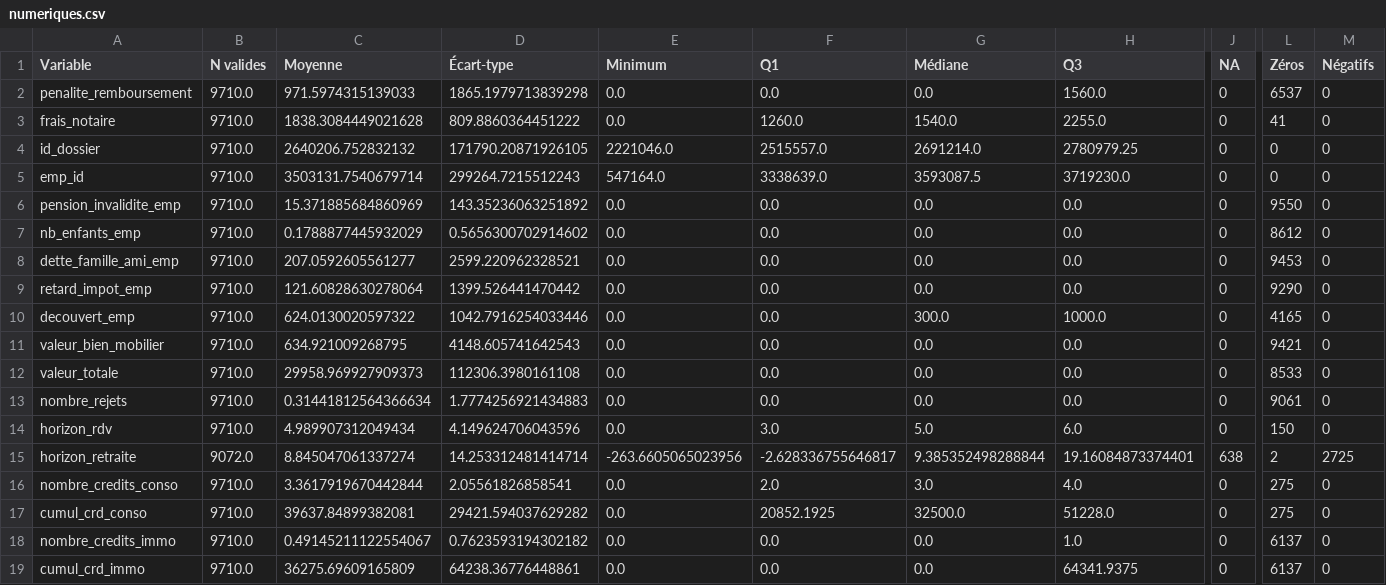
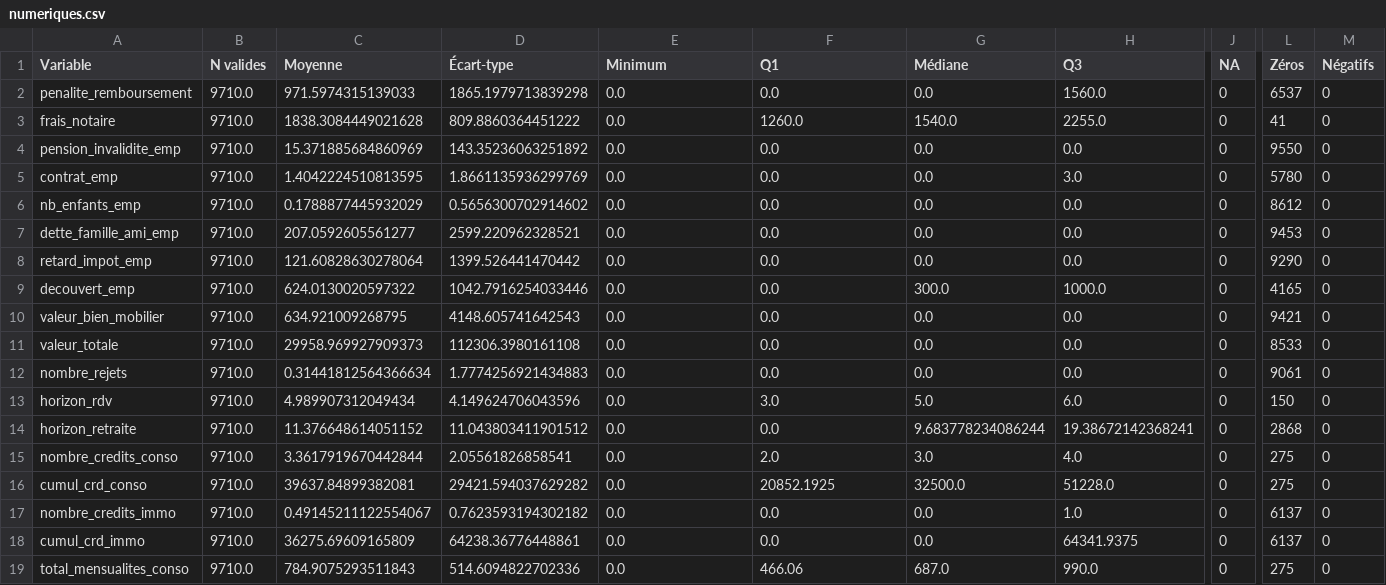
Before and after one commit to InesBahraoui22/projet-credit-de-risque, a CSV file: resume_donnees/numeriques.csv, drawn as a sheet; only a part is shown, gaps mark what is left out; the shorter side is filled out with more unchanged rows; removed rows and columns are numbered as before the commit, all else as after; rows hold the shown columns only; the diff names each change by its address in the sheet, - before the commit and + after, or states it on an @@ line.

```diff
--- a/resume_donnees/numeriques.csv
+++ b/resume_donnees/numeriques.csv
-row 4: id_dossier | 9710.0 | 2640206.752832132 | 171790.20871926105 | 2221046.0 | 2515557.0 | 2691214.0 | 2780979.25 | 0 | 0 | 0
-row 5: emp_id | 9710.0 | 3503131.7540679714 | 299264.7215512243 | 547164.0 | 3338639.0 | 3593087.5 | 3719230.0 | 0 | 0 | 0
+row 5: contrat_emp | 9710.0 | 1.4042224510813595 | 1.8661135936299769 | 0.0 | 0.0 | 0.0 | 3.0 | 0 | 5780 | 0
-B14 (N valides): 9072.0
+B14 (N valides): 9710.0
-C14 (Moyenne): 8.845047061337274
+C14 (Moyenne): 11.376648614051152
-D14 (Écart-type): 14.253312481414714
+D14 (Écart-type): 11.043803411901512
-E14 (Minimum): -263.6605065023956
+E14 (Minimum): 0.0
-F14 (Q1): -2.628336755646817
+F14 (Q1): 0.0
-G14 (Médiane): 9.385352498288844
+G14 (Médiane): 9.683778234086244
-H14 (Q3): 19.16084873374401
+H14 (Q3): 19.38672142368241
-J14 (NA): 638
+J14 (NA): 0
-L14 (Zéros): 2
+L14 (Zéros): 2868
-M14 (Négatifs): 2725
+M14 (Négatifs): 0
```
Also changed, not shown: resume_donnees/qualitatives.csv, resume_donnees/valeurs_a_examiner.csv, 7 other files.
